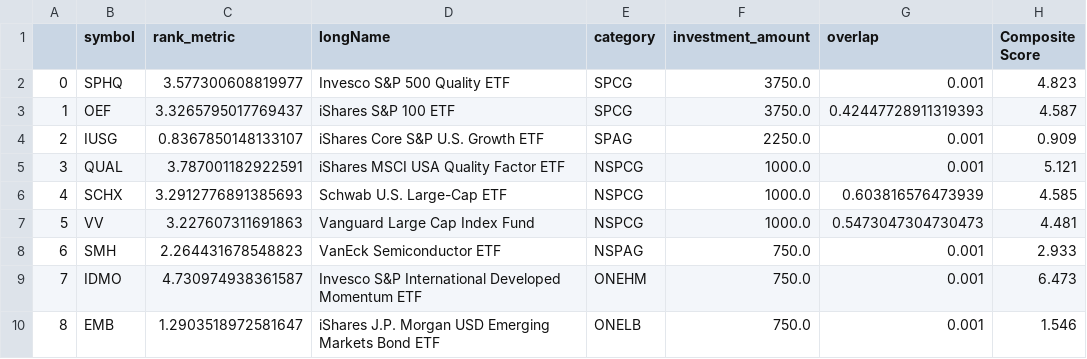
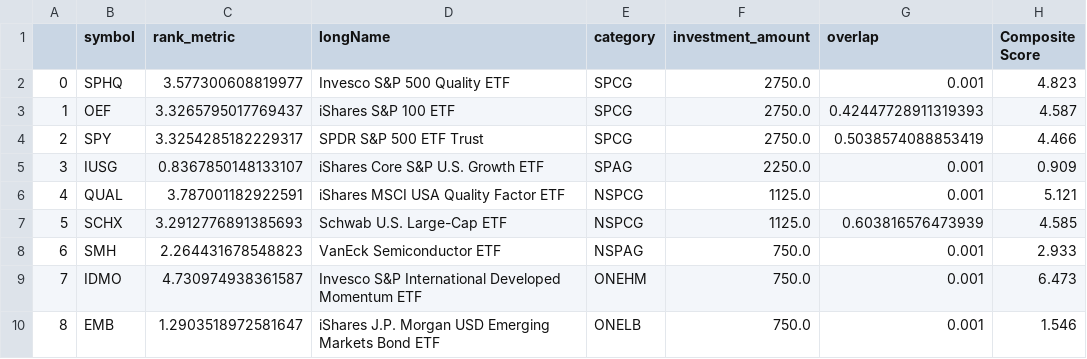
Before and after one commit to csr1010/etf, a CSV file: final_portfolio_2024-03-18.csv, drawn as a sheet.

```diff
--- a/final_portfolio_2024-03-18.csv
+++ b/final_portfolio_2024-03-18.csv
@@ -1,8 +1,8 @@
 ,symbol,rank_metric,longName,category,investment_amount,overlap,Composite Score
-0,SPHQ,3.577300608819977,Invesco S&P 500 Quality ETF,SPCG,3750.0,0.001,4.823
-1,OEF,3.3265795017769437,iShares S&P 100 ETF,SPCG,3750.0,0.42447728911319393,4.587
-2,IUSG,0.8367850148133107,iShares Core S&P U.S. Growth ETF,SPAG,2250.0,0.001,0.909
-3,QUAL,3.787001182922591,iShares MSCI USA Quality Factor ETF,NSPCG,1000.0,0.001,5.121
-4,SCHX,3.2912776891385693,Schwab U.S. Large-Cap ETF,NSPCG,1000.0,0.603816576473939,4.585
-5,VV,3.227607311691863,Vanguard Large Cap Index Fund,NSPCG,1000.0,0.5473047304730473,4.481
+0,SPHQ,3.577300608819977,Invesco S&P 500 Quality ETF,SPCG,2750.0,0.001,4.823
+1,OEF,3.3265795017769437,iShares S&P 100 ETF,SPCG,2750.0,0.42447728911319393,4.587
+2,SPY,3.3254285182229317,SPDR S&P 500 ETF Trust,SPCG,2750.0,0.5038574088853419,4.466
+3,IUSG,0.8367850148133107,iShares Core S&P U.S. Growth ETF,SPAG,2250.0,0.001,0.909
+4,QUAL,3.787001182922591,iShares MSCI USA Quality Factor ETF,NSPCG,1125.0,0.001,5.121
+5,SCHX,3.2912776891385693,Schwab U.S. Large-Cap ETF,NSPCG,1125.0,0.603816576473939,4.585
 6,SMH,2.264431678548823,VanEck Semiconductor ETF,NSPAG,750.0,0.001,2.933
```
Also changed, not shown: 2 other files.
